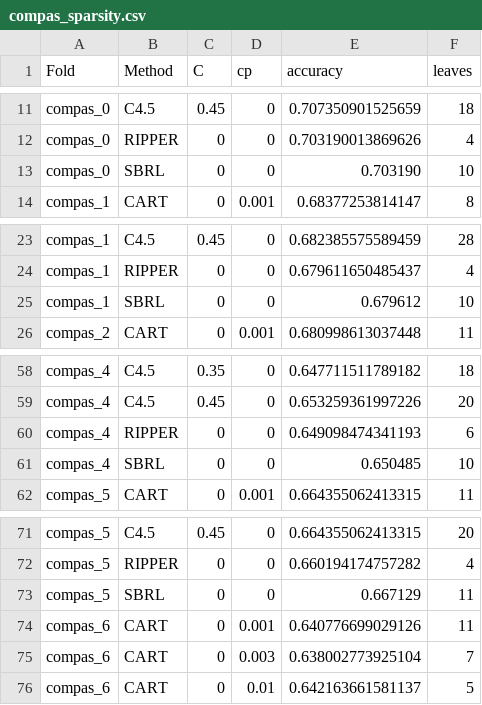
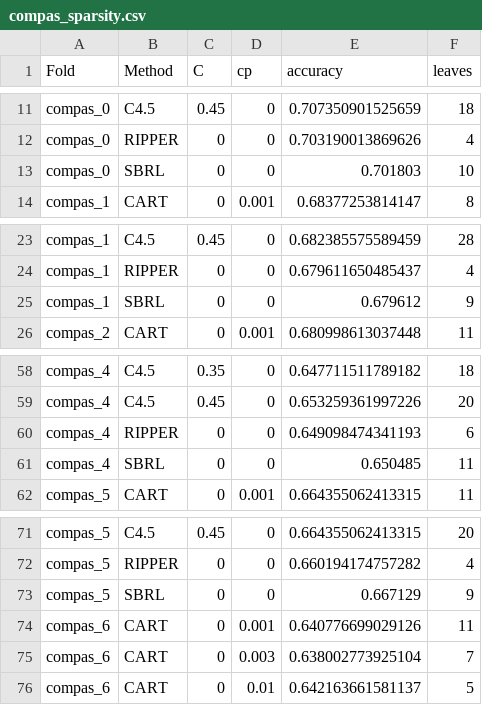
Before and after one commit to nlarusstone/corels-test, a CSV file: eval/compas_sparsity.csv, drawn as a sheet; only a part is shown, gaps mark what is left out; the diff covers the shown part only.

```diff
--- a/eval/compas_sparsity.csv
+++ b/eval/compas_sparsity.csv
@@ -12,3 +12,3 @@ compas_0,C4.5,0.45,0,0.707350901525659,18
 compas_0,RIPPER,0,0,0.703190013869626,4
-compas_0,SBRL,0,0,0.703190,10
+compas_0,SBRL,0,0,0.701803,10
 compas_1,CART,0,0.001,0.68377253814147,8
@@ -24,3 +24,3 @@ compas_1,C4.5,0.45,0,0.682385575589459,28
 compas_1,RIPPER,0,0,0.679611650485437,4
-compas_1,SBRL,0,0,0.679612,10
+compas_1,SBRL,0,0,0.679612,9
 compas_2,CART,0,0.001,0.680998613037448,11
@@ -60,3 +60,3 @@ compas_4,C4.5,0.45,0,0.653259361997226,20
 compas_4,RIPPER,0,0,0.649098474341193,6
-compas_4,SBRL,0,0,0.650485,10
+compas_4,SBRL,0,0,0.650485,11
 compas_5,CART,0,0.001,0.664355062413315,11
@@ -72,3 +72,3 @@ compas_5,C4.5,0.45,0,0.664355062413315,20
 compas_5,RIPPER,0,0,0.660194174757282,4
-compas_5,SBRL,0,0,0.667129,11
+compas_5,SBRL,0,0,0.667129,9
 compas_6,CART,0,0.001,0.640776699029126,11
```
Also changed, not shown: 10 edited cells elsewhere in this file, 3 other files.
